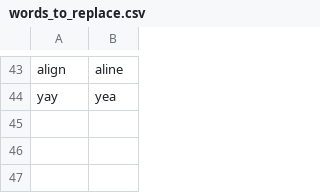
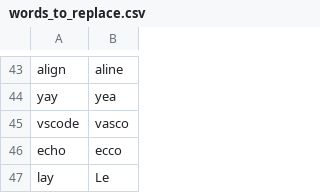
Before and after one commit to davidsgrogan/knausj_talon, a CSV file: settings/words_to_replace.csv, drawn as a sheet; only a part is shown, gaps mark what is left out.

```diff
--- a/settings/words_to_replace.csv
+++ b/settings/words_to_replace.csv
@@ -44 +44,4 @@ align,aline
 yay,yea
+vscode,vasco
+echo,ecco
+lay,Le
```
Also changed, not shown: 4 other files.
